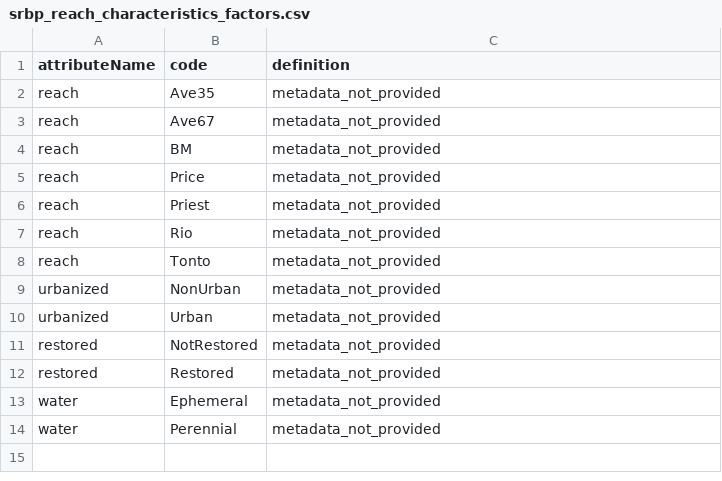
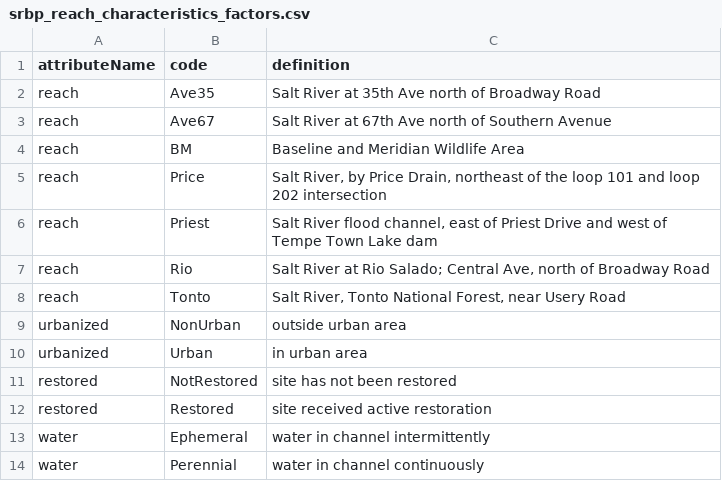
Before and after one commit to CAPLTER/knb-lter-cap.641, a CSV file: srbp_reach_characteristics_factors.csv, drawn as a sheet.

```diff
--- a/srbp_reach_characteristics_factors.csv
+++ b/srbp_reach_characteristics_factors.csv
@@ -1,14 +1,14 @@
 attributeName,code,definition
-reach,Ave35,metadata_not_provided
-reach,Ave67,metadata_not_provided
-reach,BM,metadata_not_provided
-reach,Price,metadata_not_provided
-reach,Priest,metadata_not_provided
-reach,Rio,metadata_not_provided
-reach,Tonto,metadata_not_provided
-urbanized,NonUrban,metadata_not_provided
-urbanized,Urban,metadata_not_provided
-restored,NotRestored,metadata_not_provided
-restored,Restored,metadata_not_provided
-water,Ephemeral,metadata_not_provided
-water,Perennial,metadata_not_provided
+reach,Ave35,Salt River at 35th Ave north of Broadway Road
+reach,Ave67,Salt River at 67th Ave north of Southern Avenue
+reach,BM,Baseline and Meridian Wildlife Area
+reach,Price,"Salt River, by Price Drain, northeast of the loop 101 and loop 202 intersection"
+reach,Priest,"Salt River flood channel, east of Priest Drive and west of Tempe Town Lake dam"
+reach,Rio,"Salt River at Rio Salado; Central Ave, north of Broadway Road"
+reach,Tonto,"Salt River, Tonto National Forest, near Usery Road"
+urbanized,NonUrban,outside urban area
+urbanized,Urban,in urban area
+restored,NotRestored,site has not been restored
+restored,Restored,site received active restoration
+water,Ephemeral,water in channel intermittently
+water,Perennial,water in channel continuously
```
Also changed, not shown: srbp_birds_attrs.csv, srbp_birds_factors.csv, 5 other files.
